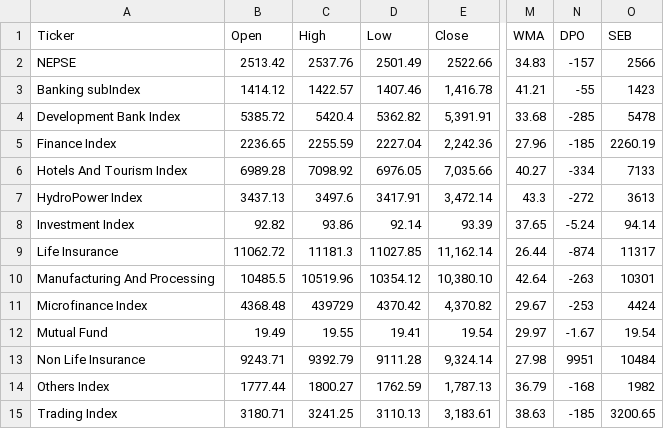
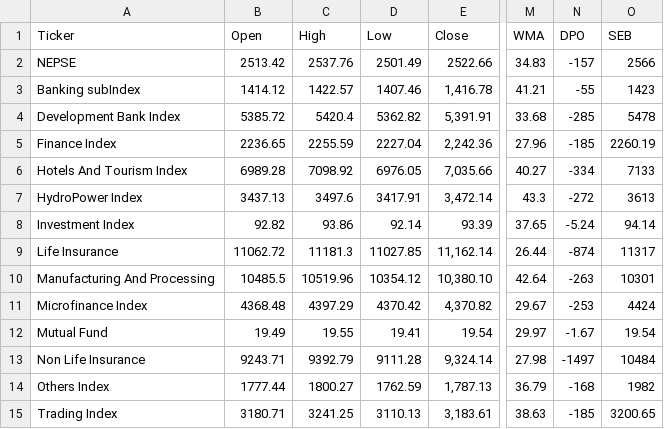
Before and after one commit to pandeysukram-ui/nepse-vibes, a CSV file: nepse_index_template.csv, drawn as a sheet; only a part is shown, gaps mark what is left out; the diff names each change by its address in the sheet, - before the commit and + after, or states it on an @@ line.

Commit message:
Add files via upload

```diff
--- a/nepse_index_template.csv
+++ b/nepse_index_template.csv
-C11 (High): 439729
+C11 (High): 4397.29
-N13 (DPO): 9951
+N13 (DPO): -1497
```
